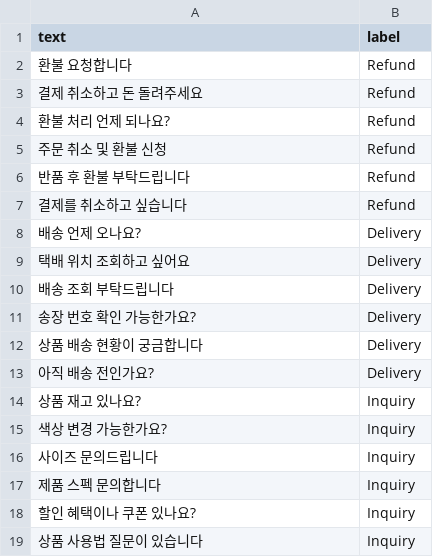
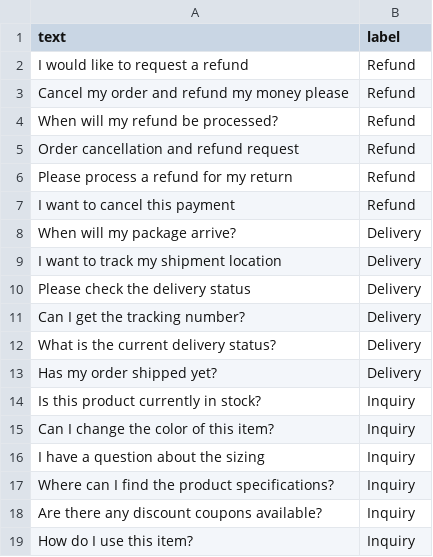
Before and after one commit to gluedays-cyber/NeuroGo, a CSV file: examples/intent/dataset.csv, drawn as a sheet.

```diff
--- a/examples/intent/dataset.csv
+++ b/examples/intent/dataset.csv
@@ -1,19 +1,19 @@
 text,label
-"환불 요청합니다",Refund
-"결제 취소하고 돈 돌려주세요",Refund
-"환불 처리 언제 되나요?",Refund
-"주문 취소 및 환불 신청",Refund
-"반품 후 환불 부탁드립니다",Refund
-"결제를 취소하고 싶습니다",Refund
-"배송 언제 오나요?",Delivery
-"택배 위치 조회하고 싶어요",Delivery
-"배송 조회 부탁드립니다",Delivery
-"송장 번호 확인 가능한가요?",Delivery
-"상품 배송 현황이 궁금합니다",Delivery
-"아직 배송 전인가요?",Delivery
-"상품 재고 있나요?",Inquiry
-"색상 변경 가능한가요?",Inquiry
-"사이즈 문의드립니다",Inquiry
-"제품 스펙 문의합니다",Inquiry
-"할인 혜택이나 쿠폰 있나요?",Inquiry
-"상품 사용법 질문이 있습니다",Inquiry
+"I would like to request a refund",Refund
+"Cancel my order and refund my money please",Refund
+"When will my refund be processed?",Refund
+"Order cancellation and refund request",Refund
+"Please process a refund for my return",Refund
+"I want to cancel this payment",Refund
+"When will my package arrive?",Delivery
+"I want to track my shipment location",Delivery
+"Please check the delivery status",Delivery
+"Can I get the tracking number?",Delivery
+"What is the current delivery status?",Delivery
+"Has my order shipped yet?",Delivery
+"Is this product currently in stock?",Inquiry
+"Can I change the color of this item?",Inquiry
+"I have a question about the sizing",Inquiry
+"Where can I find the product specifications?",Inquiry
+"Are there any discount coupons available?",Inquiry
+"How do I use this item?",Inquiry
```
Also changed, not shown: 4 other files.
